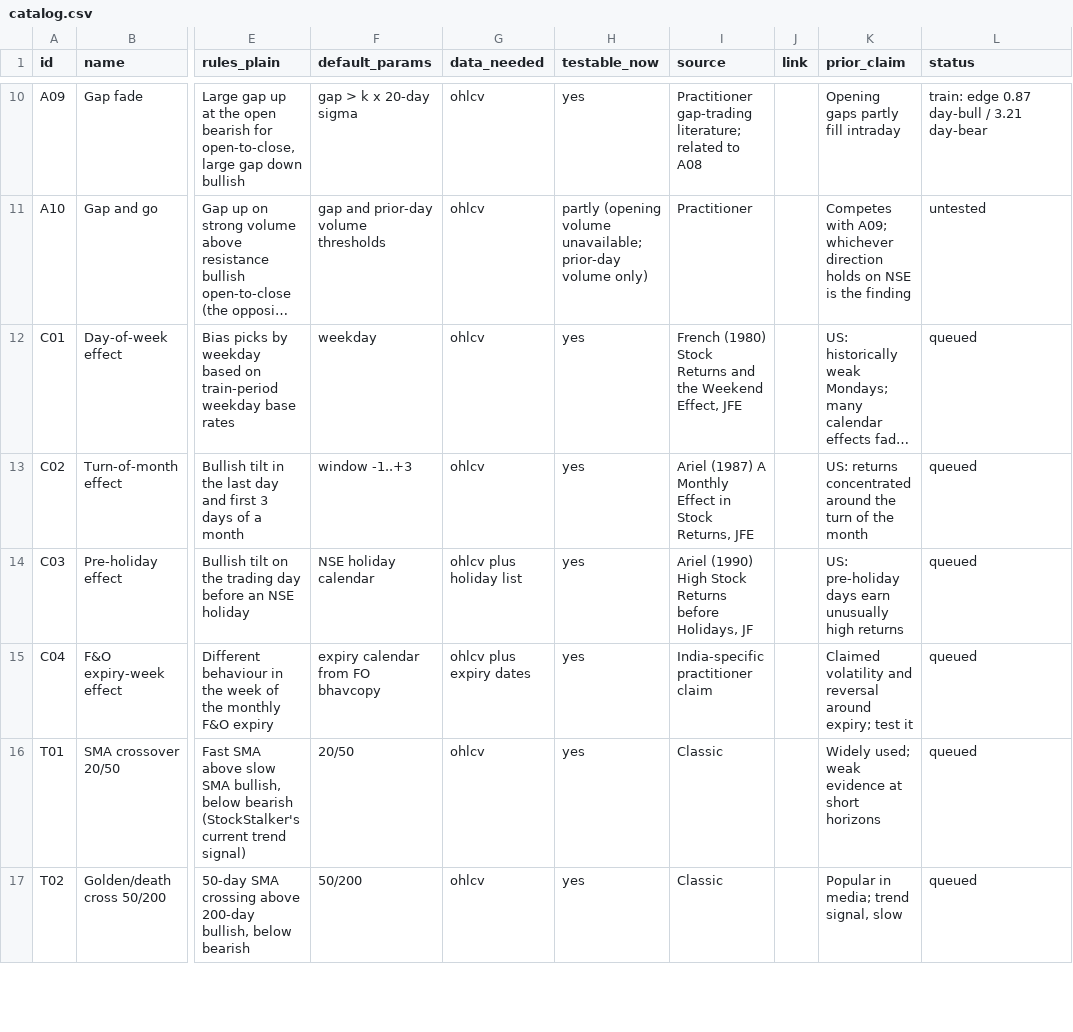
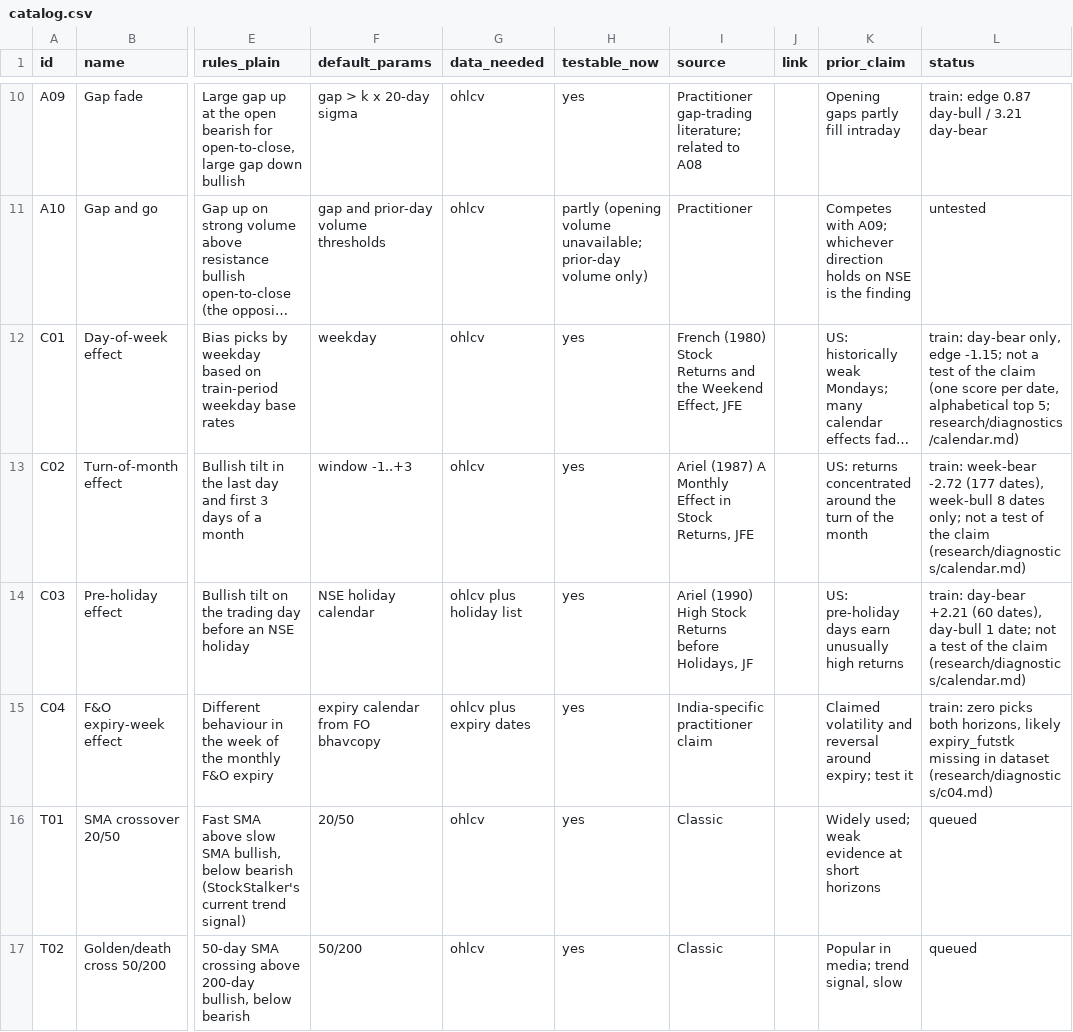
Before and after one commit to Achintya1311/stockstalker-lab, a CSV file: cards/catalog.csv, drawn as a sheet; only a part is shown, gaps mark what is left out; long unchanged cells end in …; the diff names each change by its address in the sheet, - before the commit and + after, or states it on an @@ line.

```diff
--- a/cards/catalog.csv
+++ b/cards/catalog.csv
-L12 (status): queued
+L12 (status): train: day-bear only, edge -1.15; not a test of the claim (one score per date, alphabetical top 5; research/diagnostics/calendar.md)
-L13 (status): queued
+L13 (status): train: week-bear -2.72 (177 dates), week-bull 8 dates only; not a test of the claim (research/diagnostics/calendar.md)
-L14 (status): queued
+L14 (status): train: day-bear +2.21 (60 dates), day-bull 1 date; not a test of the claim (research/diagnostics/calendar.md)
-L15 (status): queued
+L15 (status): train: zero picks both horizons, likely expiry_futstk missing in dataset (research/diagnostics/c04.md)
```
Also changed, not shown: 9 other files.
